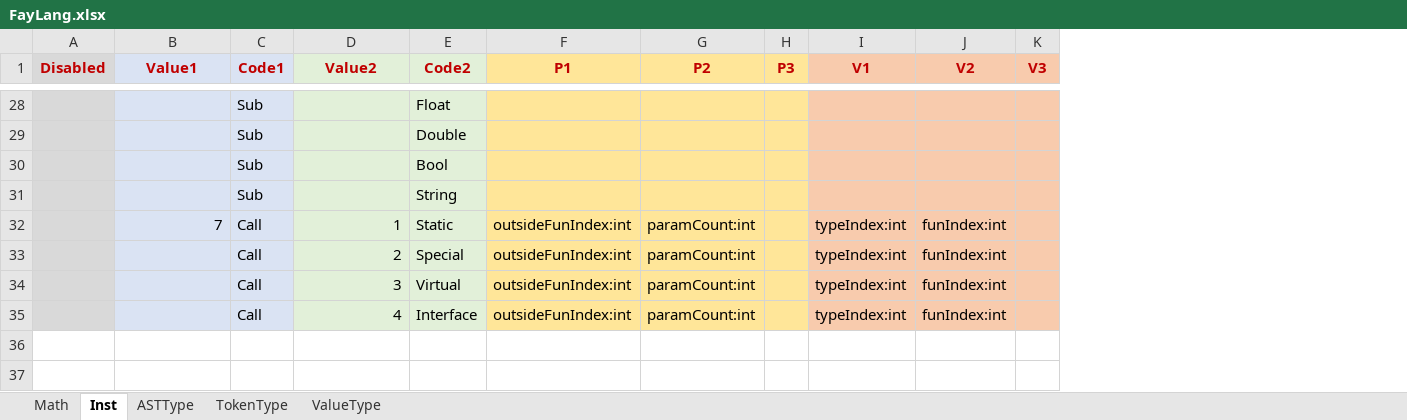
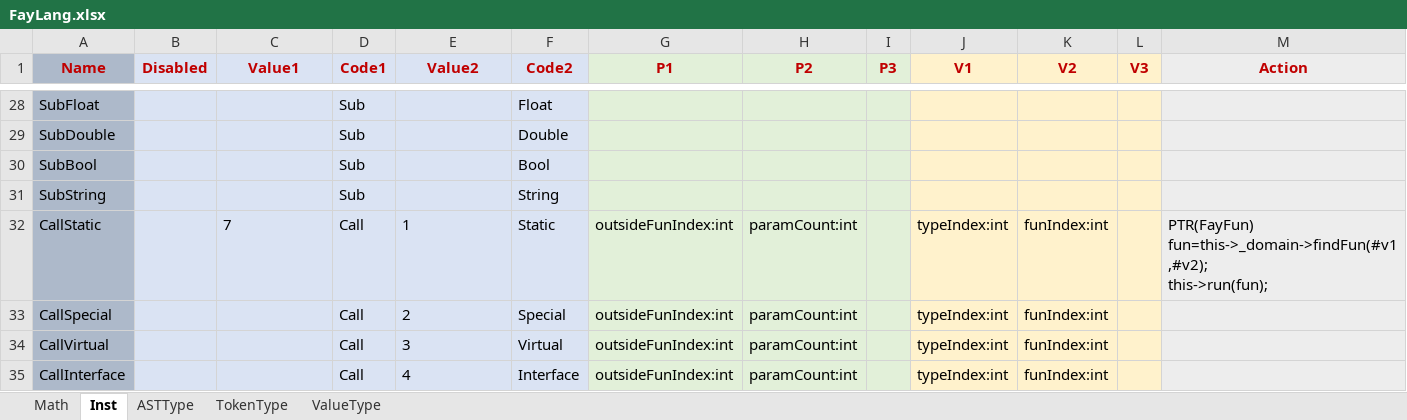
Before and after one commit to larlf/fay, an Excel workbook: doc/FayLang.xlsx, sheet Inst, drawn as a sheet; only a part is shown, gaps mark what is left out; values as stored, in another font and other column widths than the file's, no borders; addresses are those after the commit; ↵ is a line break in a cell; the diff covers the shown part only; the diff names each change by its address in the sheet, - before the commit and + after, or states it on an @@ line.

```diff
--- a/doc/FayLang.xlsx (sheet Inst)
+++ b/doc/FayLang.xlsx (sheet Inst)
+column A (Name), rows 28-35: SubFloat | SubDouble | SubBool | SubString | CallStatic | CallSpecial | CallVirtual | CallInterface
+column M (Action), row 32: PTR(FayFun) fun=this->_domain->findFun(#v1,#v2); ↵ this->run(fun);
-B1:B35 fill: #D9D9D9
+B1:B35 fill: #DAE3F3
-E1:F35 fill: #E2F0D9
+E1:F35 fill: #DAE3F3
-G1:I35 fill: #FFE699
+G1:I35 fill: #E2F0D9
-J1:L35 fill: #F8CBAD
+J1:L35 fill: #FFF2CC
-C32 alignment: right
+C32 alignment: left
-E32:E35 alignment: right
+E32:E35 alignment: left
```
Also changed, not shown: cell formats elsewhere in this sheet, 7 other files.
